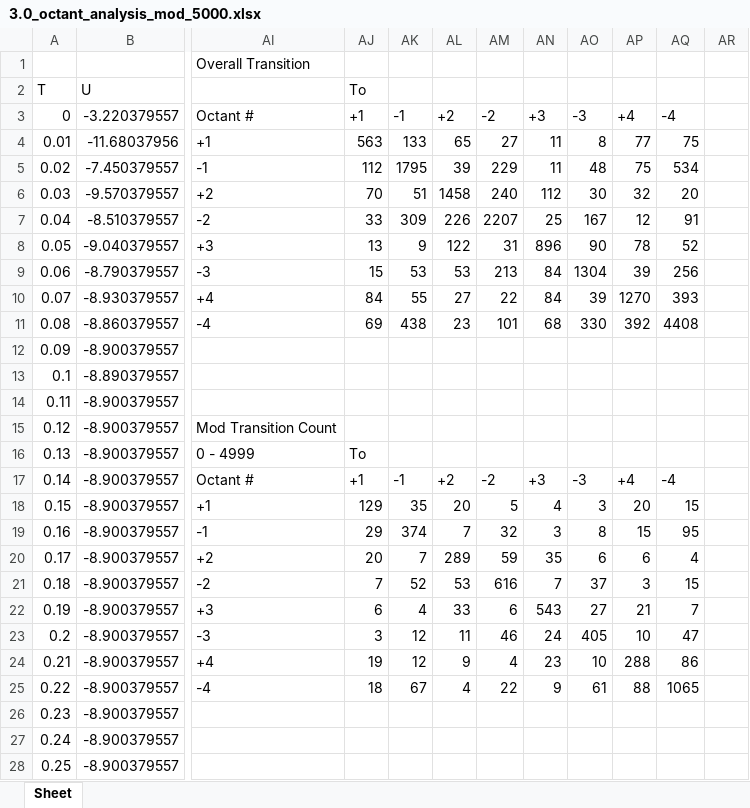
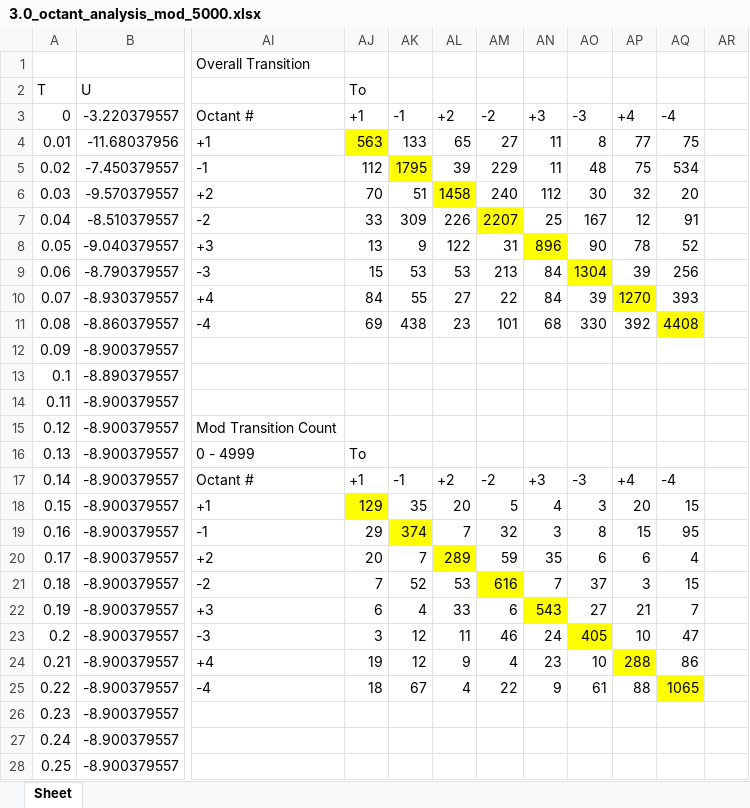
Before and after one commit to Lord2709/CS384_2022, an Excel workbook: tut07/output/3.0_octant_analysis_mod_5000.xlsx, sheet Sheet, drawn as a sheet; only a part is shown, gaps mark what is left out; values as stored, in another font and other column widths than the file's, no borders; conditional formats not drawn; the diff covers the shown part only; the diff names each change by its address in the sheet, - before the commit and + after, or states it on an @@ line.

Commit message:
Bgcolor applied to the tables
Conditional Formatting...

```diff
--- a/tut07/output/3.0_octant_analysis_mod_5000.xlsx (sheet Sheet)
+++ b/tut07/output/3.0_octant_analysis_mod_5000.xlsx (sheet Sheet)
-AJ4 fill: none
+AJ4 fill: #FFFF00
-AK5 fill: none
+AK5 fill: #FFFF00
-AL6 fill: none
+AL6 fill: #FFFF00
-AM7 fill: none
+AM7 fill: #FFFF00
-AN8 fill: none
+AN8 fill: #FFFF00
-AO9 fill: none
+AO9 fill: #FFFF00
-AP10 fill: none
+AP10 fill: #FFFF00
-AQ11 fill: none
+AQ11 fill: #FFFF00
-AJ18 fill: none
+AJ18 fill: #FFFF00
-AK19 fill: none
+AK19 fill: #FFFF00
-AL20 fill: none
+AL20 fill: #FFFF00
-AM21 fill: none
+AM21 fill: #FFFF00
-AN22 fill: none
+AN22 fill: #FFFF00
-AO23 fill: none
+AO23 fill: #FFFF00
-AP24 fill: none
+AP24 fill: #FFFF00
-AQ25 fill: none
+AQ25 fill: #FFFF00
```
Also changed, not shown: cell formats elsewhere in this sheet, tut07/output/3.7_octant_analysis_mod_5000.xlsx, tut07/output/4.7_octant_analysis_mod_5000.xlsx, 16 other files.
